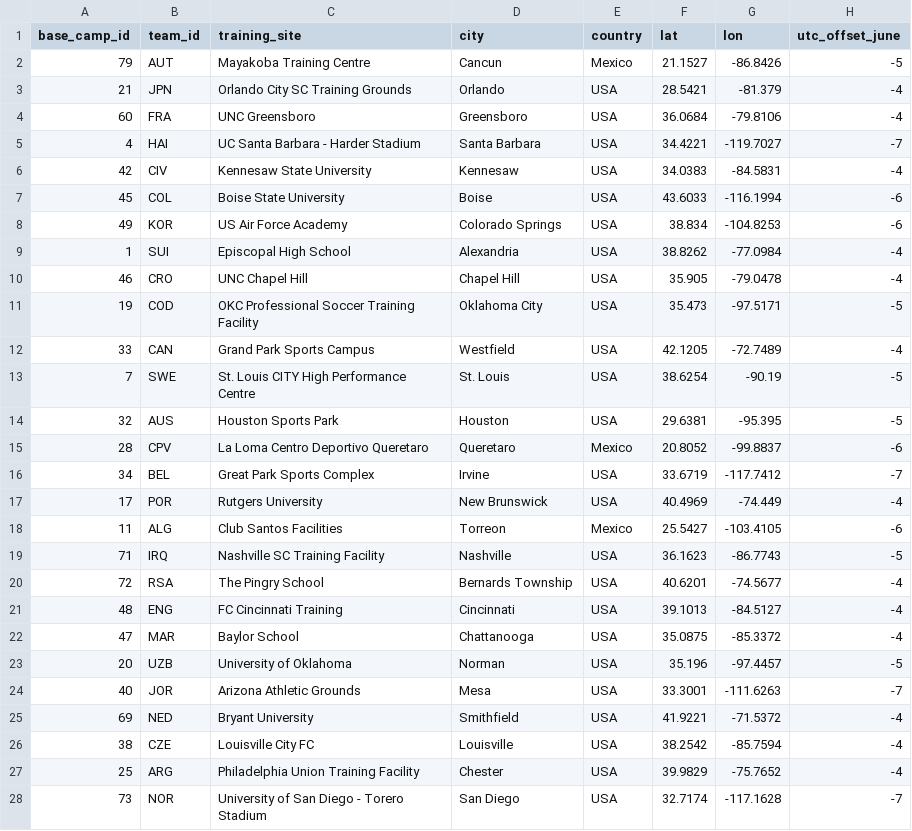
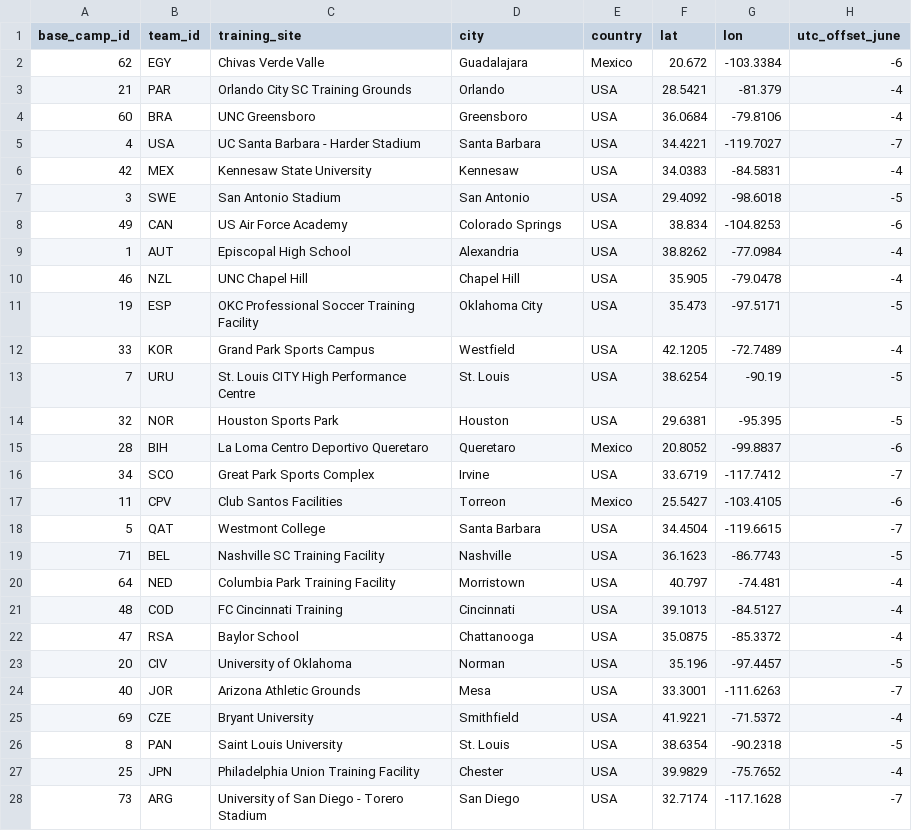
Before and after one commit to hamidnakhaei/FIFA2026CORS, a CSV file: 2-Step Algorithm/outputs/base_camp_results.csv, drawn as a sheet; only a part is shown; the diff covers the shown part only.

Commit message:
new output

```diff
--- a/2-Step Algorithm/outputs/base_camp_results.csv
+++ b/2-Step Algorithm/outputs/base_camp_results.csv
@@ -1,28 +1,28 @@
 base_camp_id,team_id,training_site,city,country,lat,lon,utc_offset_june
-79,AUT,Mayakoba Training Centre,Cancun,Mexico,21.1527,-86.8426,-5
-21,JPN,Orlando City SC Training Grounds,Orlando,USA,28.5421,-81.379,-4
-60,FRA,UNC Greensboro,Greensboro,USA,36.0684,-79.8106,-4
-4,HAI,UC Santa Barbara - Harder Stadium,Santa Barbara,USA,34.4221,-119.7027,-7
-42,CIV,Kennesaw State University,Kennesaw,USA,34.0383,-84.5831,-4
-45,COL,Boise State University,Boise,USA,43.6033,-116.1994,-6
-49,KOR,US Air Force Academy,Colorado Springs,USA,38.834,-104.8253,-6
-1,SUI,Episcopal High School,Alexandria,USA,38.8262,-77.0984,-4
-46,CRO,UNC Chapel Hill,Chapel Hill,USA,35.905,-79.0478,-4
-19,COD,OKC Professional Soccer Training Facility,Oklahoma City,USA,35.473,-97.5171,-5
-33,CAN,Grand Park Sports Campus,Westfield,USA,42.1205,-72.7489,-4
-7,SWE,St. Louis CITY High Performance Centre,St. Louis,USA,38.6254,-90.19,-5
-32,AUS,Houston Sports Park,Houston,USA,29.6381,-95.395,-5
-28,CPV,La Loma Centro Deportivo Queretaro,Queretaro,Mexico,20.8052,-99.8837,-6
-34,BEL,Great Park Sports Complex,Irvine,USA,33.6719,-117.7412,-7
-17,POR,Rutgers University,New Brunswick,USA,40.4969,-74.449,-4
-11,ALG,Club Santos Facilities,Torreon,Mexico,25.5427,-103.4105,-6
-71,IRQ,Nashville SC Training Facility,Nashville,USA,36.1623,-86.7743,-5
-72,RSA,The Pingry School,Bernards Township,USA,40.6201,-74.5677,-4
-48,ENG,FC Cincinnati Training,Cincinnati,USA,39.1013,-84.5127,-4
-47,MAR,Baylor School,Chattanooga,USA,35.0875,-85.3372,-4
-20,UZB,University of Oklahoma,Norman,USA,35.196,-97.4457,-5
+62,EGY,Chivas Verde Valle,Guadalajara,Mexico,20.672,-103.3384,-6
+21,PAR,Orlando City SC Training Grounds,Orlando,USA,28.5421,-81.379,-4
+60,BRA,UNC Greensboro,Greensboro,USA,36.0684,-79.8106,-4
+4,USA,UC Santa Barbara - Harder Stadium,Santa Barbara,USA,34.4221,-119.7027,-7
+42,MEX,Kennesaw State University,Kennesaw,USA,34.0383,-84.5831,-4
+3,SWE,San Antonio Stadium,San Antonio,USA,29.4092,-98.6018,-5
+49,CAN,US Air Force Academy,Colorado Springs,USA,38.834,-104.8253,-6
+1,AUT,Episcopal High School,Alexandria,USA,38.8262,-77.0984,-4
+46,NZL,UNC Chapel Hill,Chapel Hill,USA,35.905,-79.0478,-4
+19,ESP,OKC Professional Soccer Training Facility,Oklahoma City,USA,35.473,-97.5171,-5
+33,KOR,Grand Park Sports Campus,Westfield,USA,42.1205,-72.7489,-4
+7,URU,St. Louis CITY High Performance Centre,St. Louis,USA,38.6254,-90.19,-5
+32,NOR,Houston Sports Park,Houston,USA,29.6381,-95.395,-5
+28,BIH,La Loma Centro Deportivo Queretaro,Queretaro,Mexico,20.8052,-99.8837,-6
+34,SCO,Great Park Sports Complex,Irvine,USA,33.6719,-117.7412,-7
+11,CPV,Club Santos Facilities,Torreon,Mexico,25.5427,-103.4105,-6
+5,QAT,Westmont College,Santa Barbara,USA,34.4504,-119.6615,-7
+71,BEL,Nashville SC Training Facility,Nashville,USA,36.1623,-86.7743,-5
+64,NED,Columbia Park Training Facility,Morristown,USA,40.797,-74.481,-4
+48,COD,FC Cincinnati Training,Cincinnati,USA,39.1013,-84.5127,-4
+47,RSA,Baylor School,Chattanooga,USA,35.0875,-85.3372,-4
+20,CIV,University of Oklahoma,Norman,USA,35.196,-97.4457,-5
 40,JOR,Arizona Athletic Grounds,Mesa,USA,33.3001,-111.6263,-7
-69,NED,Bryant University,Smithfield,USA,41.9221,-71.5372,-4
-38,CZE,Louisville City FC,Louisville,USA,38.2542,-85.7594,-4
-25,ARG,Philadelphia Union Training Facility,Chester,USA,39.9829,-75.7652,-4
-73,NOR,University of San Diego - Torero Stadium,San Diego,USA,32.7174,-117.1628,-7
+69,CZE,Bryant University,Smithfield,USA,41.9221,-71.5372,-4
+8,PAN,Saint Louis University,St. Louis,USA,38.6354,-90.2318,-5
+25,JPN,Philadelphia Union Training Facility,Chester,USA,39.9829,-75.7652,-4
+73,ARG,University of San Diego - Torero Stadium,San Diego,USA,32.7174,-117.1628,-7
```
Also changed, not shown: 5 added rows, 5 removed rows and 16 edited cells elsewhere in this file, 2-Step Algorithm/outputs/schedule_results.csv.
